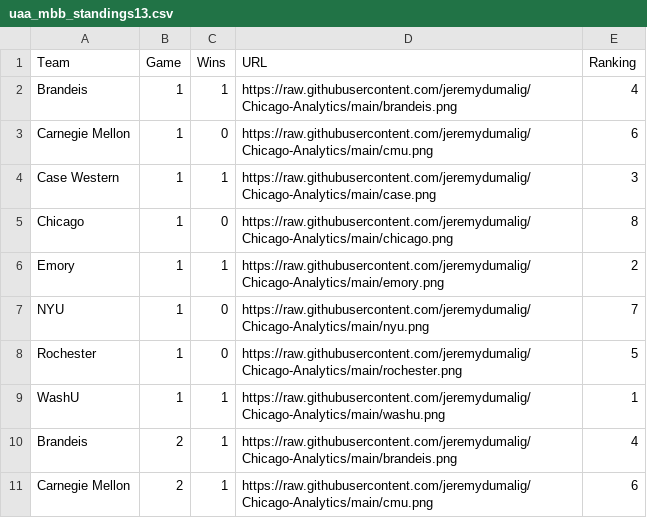
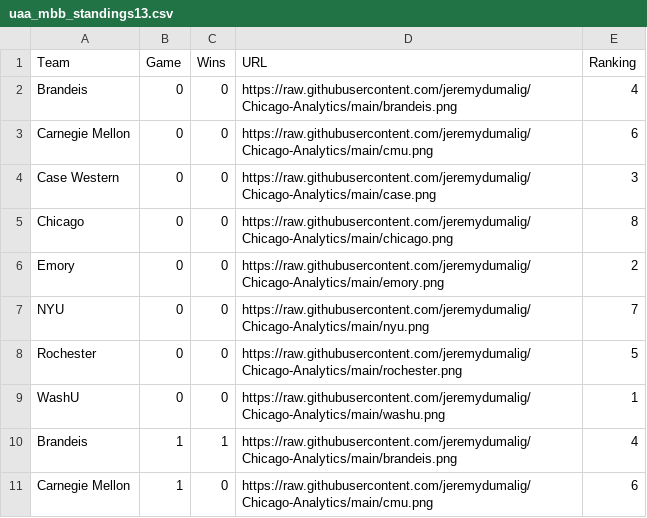
Before and after one commit to jeremydumalig/Chicago-Analytics, a CSV file: uaa_mbb_standings13.csv, drawn as a sheet; only a part is shown; the shorter side is filled out with more unchanged rows.

```diff
--- a/uaa_mbb_standings13.csv
+++ b/uaa_mbb_standings13.csv
@@ -1,2 +1,10 @@
 Team,Game,Wins,URL,Ranking
+Brandeis,0,0,https://raw.githubusercontent.com/jeremydumalig/Chicago-Analytics/main/brandeis.png,4
+Carnegie Mellon,0,0,https://raw.githubusercontent.com/jeremydumalig/Chicago-Analytics/main/cmu.png,6
+Case Western,0,0,https://raw.githubusercontent.com/jeremydumalig/Chicago-Analytics/main/case.png,3
+Chicago,0,0,https://raw.githubusercontent.com/jeremydumalig/Chicago-Analytics/main/chicago.png,8
+Emory,0,0,https://raw.githubusercontent.com/jeremydumalig/Chicago-Analytics/main/emory.png,2
+NYU,0,0,https://raw.githubusercontent.com/jeremydumalig/Chicago-Analytics/main/nyu.png,7
+Rochester,0,0,https://raw.githubusercontent.com/jeremydumalig/Chicago-Analytics/main/rochester.png,5
+WashU,0,0,https://raw.githubusercontent.com/jeremydumalig/Chicago-Analytics/main/washu.png,1
 Brandeis,1,1,https://raw.githubusercontent.com/jeremydumalig/Chicago-Analytics/main/brandeis.png,4
```
Also changed, not shown: mbb_uaa_scout.csv, season_overview23.csv, 24 other files.
